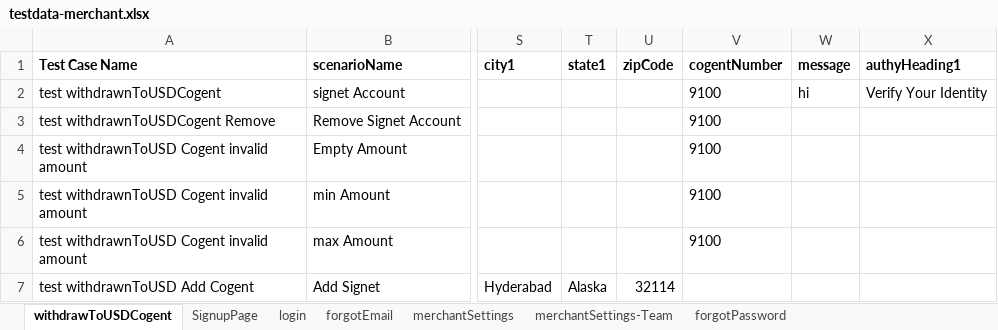
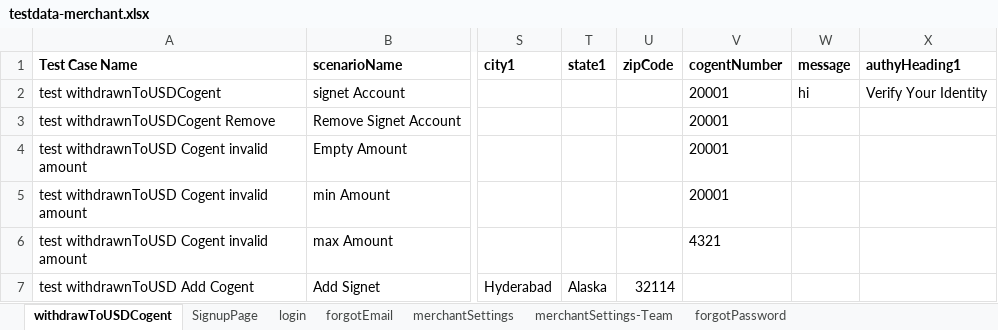
Before and after one commit to RameshNaikRR/Automation, an Excel workbook: Web/coyni/resources/testdata-merchant.xlsx, sheet withdrawToUSDCogent, drawn as a sheet; only a part is shown, gaps mark what is left out; values as stored, in another font and other column widths than the file's, no borders; the diff names each change by its address in the sheet, - before the commit and + after, or states it on an @@ line.

```diff
--- a/Web/coyni/resources/testdata-merchant.xlsx (sheet withdrawToUSDCogent)
+++ b/Web/coyni/resources/testdata-merchant.xlsx (sheet withdrawToUSDCogent)
-V2:V5 (cogentNumber): 9100
+V2:V5 (cogentNumber): 20001
-V6 (cogentNumber): 9100
+V6 (cogentNumber): 4321
```
Also changed, not shown: sheet tokenAccount, sheet withdraw InstantPay, sheet merchantApplication, sheet withdrawnToUSDExternalBank, sheet merchantSettings-Team, sheet merchantSettings-Payment Method, Web/coyni/resources/TestScript-merchant.xlsx, 11 other files.
